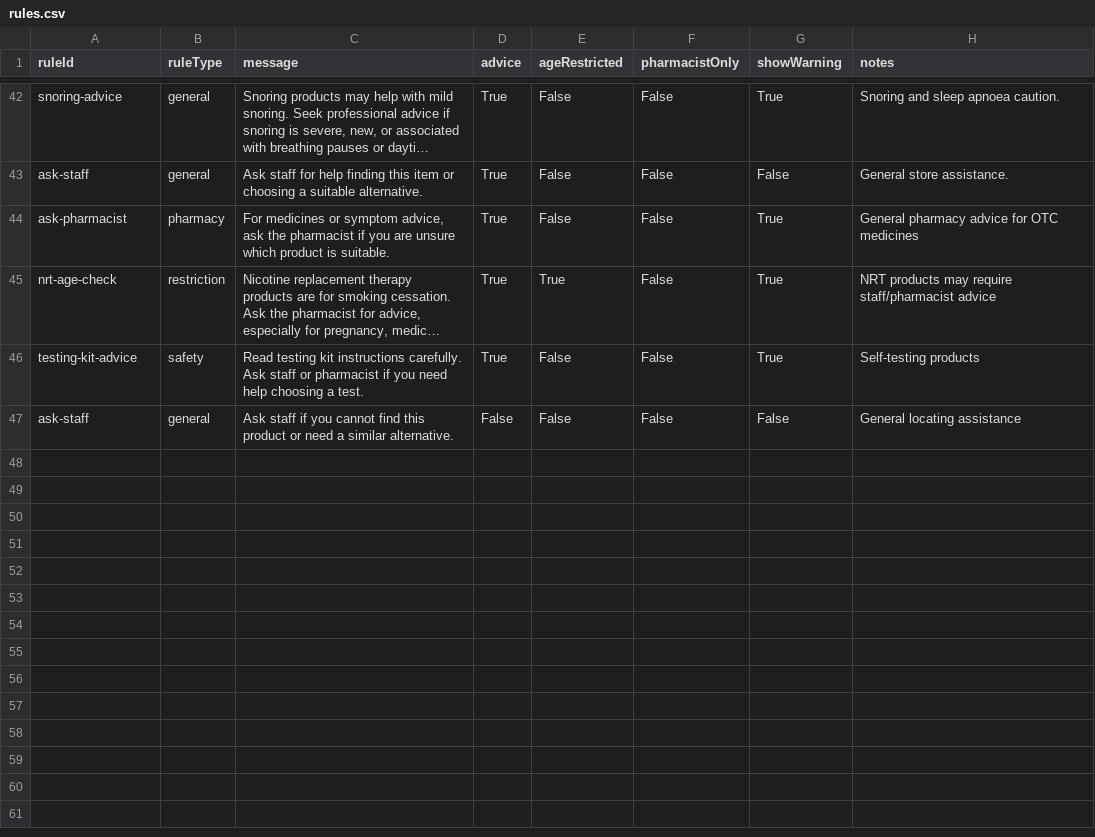
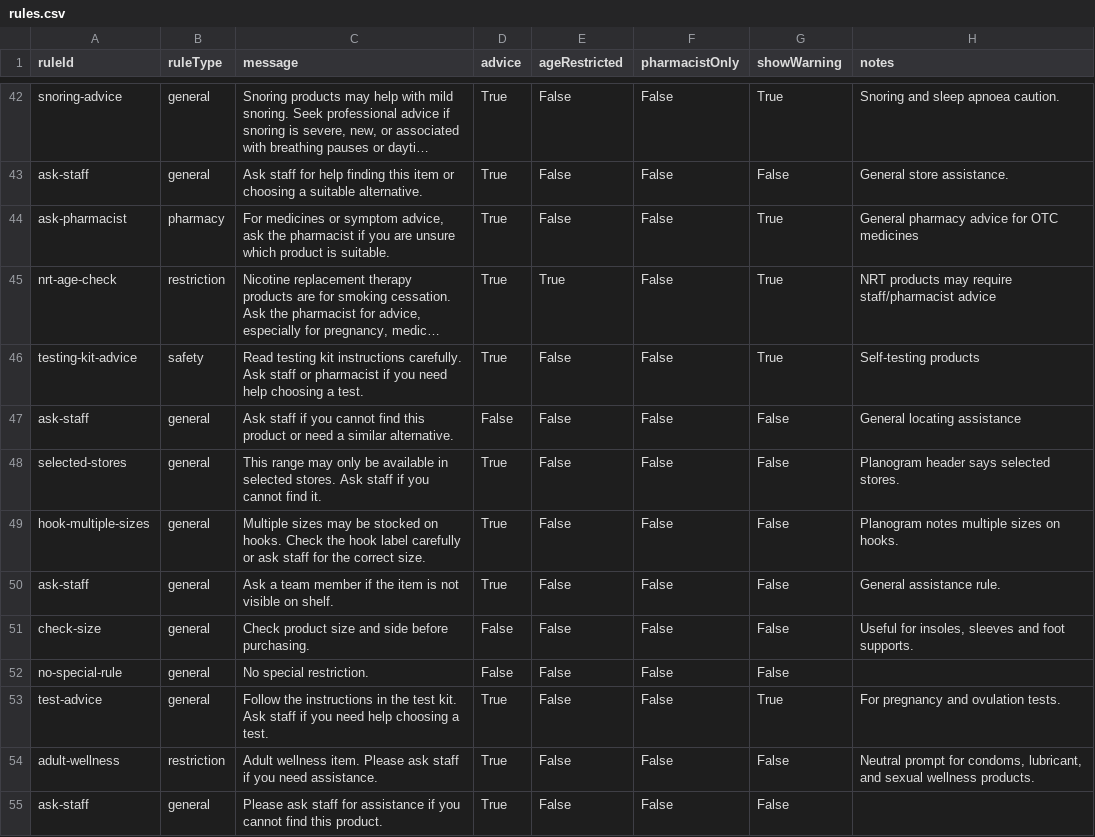
Before and after one commit to ucrick/brown, a CSV file: rules.csv, drawn as a sheet; only a part is shown, gaps mark what is left out; long unchanged cells end in ….

```diff
--- a/rules.csv
+++ b/rules.csv
@@ -47 +47,9 @@ testing-kit-advice,safety,Read testing kit instructions carefully. Ask staff or
 ask-staff,general,Ask staff if you cannot find this product or need a similar alternative.,False,False,False,False,General locating assistance
+selected-stores,general,This range may only be available in selected stores. Ask staff if you cannot find it.,True,False,False,False,Planogram header says selected stores.
+hook-multiple-sizes,general,Multiple sizes may be stocked on hooks. Check the hook label carefully or ask staff for the correct size.,True,False,False,False,Planogram notes multiple sizes on hooks.
+ask-staff,general,Ask a team member if the item is not visible on shelf.,True,False,False,False,General assistance rule.
+check-size,general,Check product size and side before purchasing.,False,False,False,False,"Useful for insoles, sleeves and foot supports."
+no-special-rule,general,No special restriction.,False,False,False,False,
+test-advice,general,Follow the instructions in the test kit. Ask staff if you need help choosing a test.,True,False,False,True,For pregnancy and ovulation tests.
+adult-wellness,restriction,Adult wellness item. Please ask staff if you need assistance.,True,False,False,False,"Neutral prompt for condoms, lubricant, and sexual wellness products."
+ask-staff,general,Please ask staff for assistance if you cannot find this product.,True,False,False,False,
```
Also changed, not shown: locations.csv, synonyms.csv, 2 other files.
